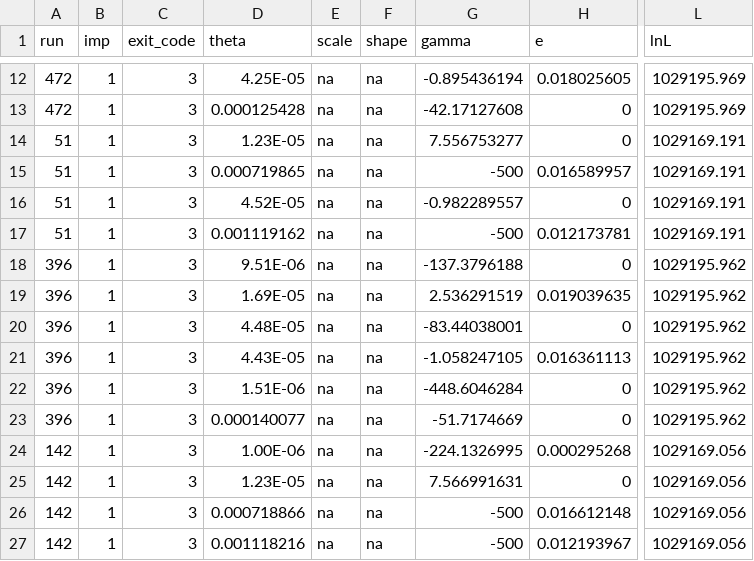
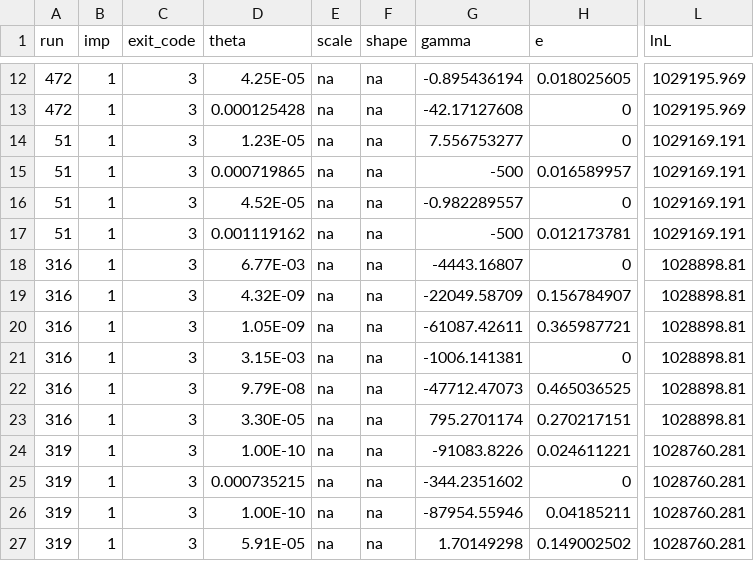
Before and after one commit to henryjuho/drosophila_indels, a CSV file: dmel_sel_v_neu_anavar_1run_results_indels.csv, drawn as a sheet; only a part is shown, gaps mark what is left out; the diff covers the shown part only; the diff names each change by its address in the sheet, - before the commit and + after, or states it on an @@ line.

```diff
--- a/dmel_sel_v_neu_anavar_1run_results_indels.csv
+++ b/dmel_sel_v_neu_anavar_1run_results_indels.csv
-A18:A23 (run): 396
+A18:A23 (run): 316
-D18 (theta): 9.51E-06
+D18 (theta): 6.77E-03
-G18 (gamma): -137.3796188
+G18 (gamma): -4443.16807
-L18:L23 (lnL): 1029195.962
+L18:L23 (lnL): 1028898.81
-D19 (theta): 1.69E-05
+D19 (theta): 4.32E-09
-G19 (gamma): 2.536291519
+G19 (gamma): -22049.58709
-H19 (e): 0.019039635
+H19 (e): 0.156784907
-D20 (theta): 4.48E-05
+D20 (theta): 1.05E-09
-G20 (gamma): -83.44038001
+G20 (gamma): -61087.42611
-H20 (e): 0
+H20 (e): 0.365987721
-D21 (theta): 4.43E-05
+D21 (theta): 3.15E-03
-G21 (gamma): -1.058247105
+G21 (gamma): -1006.141381
-H21 (e): 0.016361113
+H21 (e): 0
-D22 (theta): 1.51E-06
+D22 (theta): 9.79E-08
-G22 (gamma): -448.6046284
+G22 (gamma): -47712.47073
-H22 (e): 0
+H22 (e): 0.465036525
-D23 (theta): 0.000140077
+D23 (theta): 3.30E-05
-G23 (gamma): -51.7174669
+G23 (gamma): 795.2701174
-H23 (e): 0
+H23 (e): 0.270217151
-A24:A27 (run): 142
+A24:A27 (run): 319
-D24 (theta): 1.00E-06
+D24 (theta): 1.00E-10
-G24 (gamma): -224.1326995
+G24 (gamma): -91083.8226
-H24 (e): 0.000295268
+H24 (e): 0.024611221
-L24:L27 (lnL): 1029169.056
+L24:L27 (lnL): 1028760.281
-D25 (theta): 1.23E-05
+D25 (theta): 0.000735215
-G25 (gamma): 7.566991631
+G25 (gamma): -344.2351602
-D26 (theta): 0.000718866
+D26 (theta): 1.00E-10
-G26 (gamma): -500
+G26 (gamma): -87954.55946
-H26 (e): 0.016612148
+H26 (e): 0.04185211
-D27 (theta): 0.001118216
+D27 (theta): 5.91E-05
-G27 (gamma): -500
+G27 (gamma): 1.70149298
-H27 (e): 0.012193967
+H27 (e): 0.149002502
```
Also changed, not shown: 8 edited cells elsewhere in this file, dmel_sel_v_neu_anavar_1run_results_indels.aic.csv.
